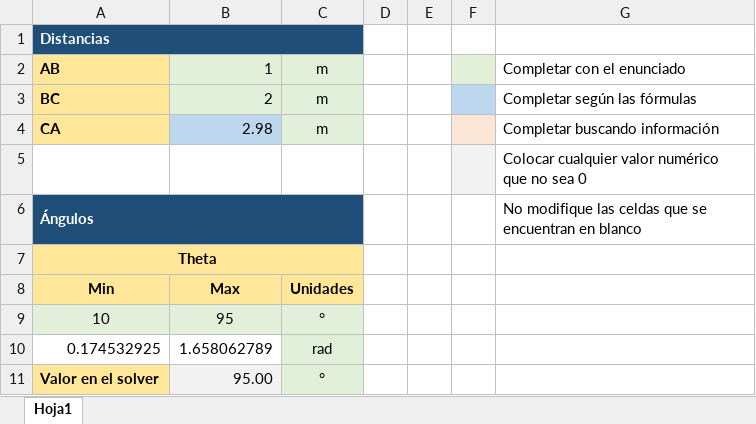
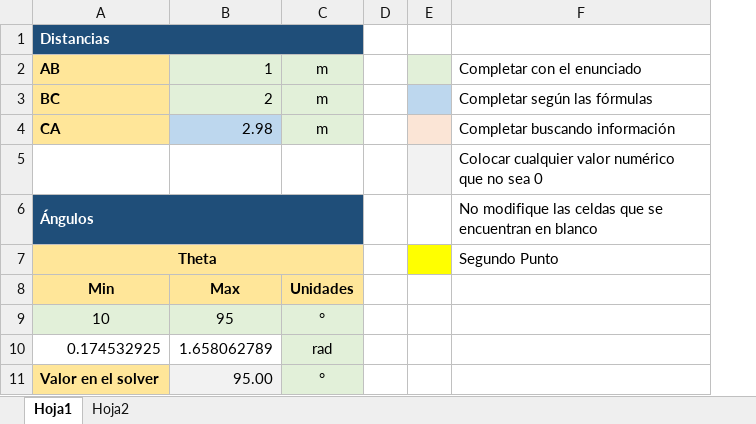
Before and after one commit to QuantumPower4/JuanGuzman-JhonAlex-HerraCompu-202302, an Excel workbook: T2_Optimización_JuanGuzman&JhonMontealegre/T2_Optimización_JuanGuzman&JhonMontealegre.xlsx, sheet Hoja1, drawn as a sheet; only a part is shown; values as stored, in another font and other column widths than the file's, no borders; removed rows and columns are numbered as before the commit, all else as after; the diff names each change by its address in the sheet, - before the commit and + after, or states it on an @@ line.

```diff
--- a/T2_Optimización_JuanGuzman&JhonMontealegre/T2_Optimización_JuanGuzman&JhonMontealegre.xlsx (sheet Hoja1)
+++ b/T2_Optimización_JuanGuzman&JhonMontealegre/T2_Optimización_JuanGuzman&JhonMontealegre.xlsx (sheet Hoja1)
+sheet tab: Hoja2
-column F, empty
-E2 fill: none
+E2 fill: #E2F0D9
-E3 fill: none
+E3 fill: #BDD7EE
-E4 fill: none
+E4 fill: #FBE5D6
-E5 fill: none
+E5 fill: #F2F2F2
-E7 fill: none
+E7 fill: #FFFF00
-F7: (empty)
+F7: Segundo Punto
```
Also changed, not shown: charts or pictures.
